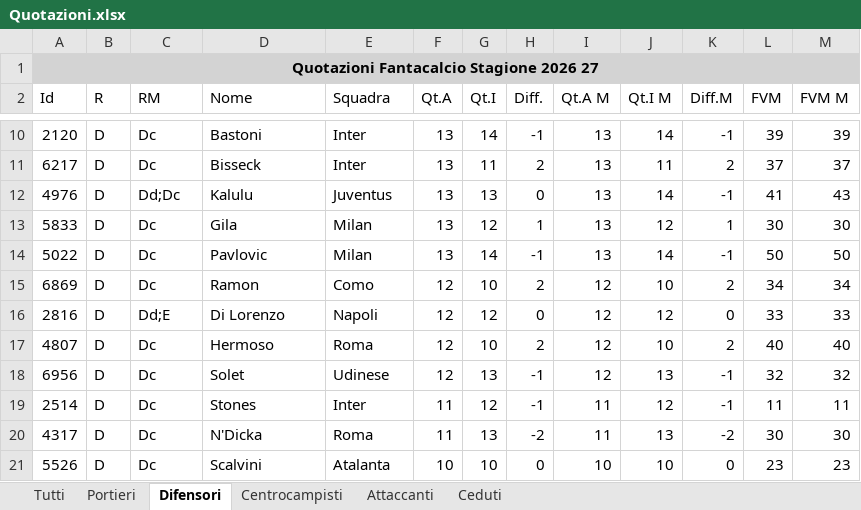
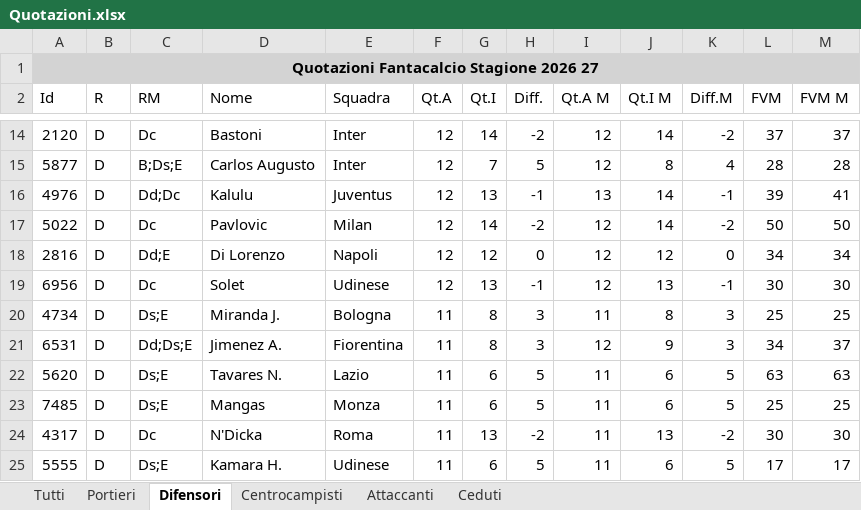
Before and after one commit to AntoScianca-Dev/borgo-cup, an Excel workbook: scripts/Quotazioni.xlsx, sheet Difensori, drawn as a sheet; only a part is shown, gaps mark what is left out; values as stored, in another font and other column widths than the file's, no borders; removed rows and columns are numbered as before the commit, all else as after; the diff covers the shown part only; the diff names each change by its address in the sheet, - before the commit and + after, or states it on an @@ line.

```diff
--- a/scripts/Quotazioni.xlsx (sheet Difensori)
+++ b/scripts/Quotazioni.xlsx (sheet Difensori)
-F14 (Qt.A): 13
+F14 (Qt.A): 12
-H14 (Diff.): -1
+H14 (Diff.): -2
-I14 (Qt.A M): 13
+I14 (Qt.A M): 12
-K14 (Diff.M): -1
+K14 (Diff.M): -2
-L14 (FVM): 39
+L14 (FVM): 37
-M14 (FVM M): 39
+M14 (FVM M): 37
-row 11: 6217 | D | Dc | Bisseck | Inter | 13 | 11 | 2 | 13 | 11 | 2 | 37 | 37
+row 15: 5877 | D | B;Ds;E | Carlos Augusto | Inter | 12 | 7 | 5 | 12 | 8 | 4 | 28 | 28
-F16 (Qt.A): 13
+F16 (Qt.A): 12
-H16 (Diff.): 0
+H16 (Diff.): -1
-L16 (FVM): 41
+L16 (FVM): 39
-M16 (FVM M): 43
+M16 (FVM M): 41
-row 13: 5833 | D | Dc | Gila | Milan | 13 | 12 | 1 | 13 | 12 | 1 | 30 | 30
-F17 (Qt.A): 13
+F17 (Qt.A): 12
-H17 (Diff.): -1
+H17 (Diff.): -2
-I17 (Qt.A M): 13
+I17 (Qt.A M): 12
-K17 (Diff.M): -1
+K17 (Diff.M): -2
-row 15: 6869 | D | Dc | Ramon | Como | 12 | 10 | 2 | 12 | 10 | 2 | 34 | 34
-L18 (FVM): 33
+L18 (FVM): 34
-M18 (FVM M): 33
+M18 (FVM M): 34
-row 17: 4807 | D | Dc | Hermoso | Roma | 12 | 10 | 2 | 12 | 10 | 2 | 40 | 40
-L19 (FVM): 32
+L19 (FVM): 30
-M19 (FVM M): 32
+M19 (FVM M): 30
-row 19: 2514 | D | Dc | Stones | Inter | 11 | 12 | -1 | 11 | 12 | -1 | 11 | 11
+row 20: 4734 | D | Ds;E | Miranda J. | Bologna | 11 | 8 | 3 | 11 | 8 | 3 | 25 | 25
+row 21: 6531 | D | Dd;Ds;E | Jimenez A. | Fiorentina | 11 | 8 | 3 | 12 | 9 | 3 | 34 | 37
+row 22: 5620 | D | Ds;E | Tavares N. | Lazio | 11 | 6 | 5 | 11 | 6 | 5 | 63 | 63
+row 23: 7485 | D | Ds;E | Mangas | Monza | 11 | 6 | 5 | 11 | 6 | 5 | 25 | 25
-row 21: 5526 | D | Dc | Scalvini | Atalanta | 10 | 10 | 0 | 10 | 10 | 0 | 23 | 23
+row 25: 5555 | D | Ds;E | Kamara H. | Udinese | 11 | 6 | 5 | 11 | 6 | 5 | 17 | 17
```
Also changed, not shown: 64 added rows, 63 removed rows and 162 edited cells elsewhere in this sheet, sheet Tutti, sheet Centrocampisti, sheet Attaccanti, sheet Portieri, 3 other files.
